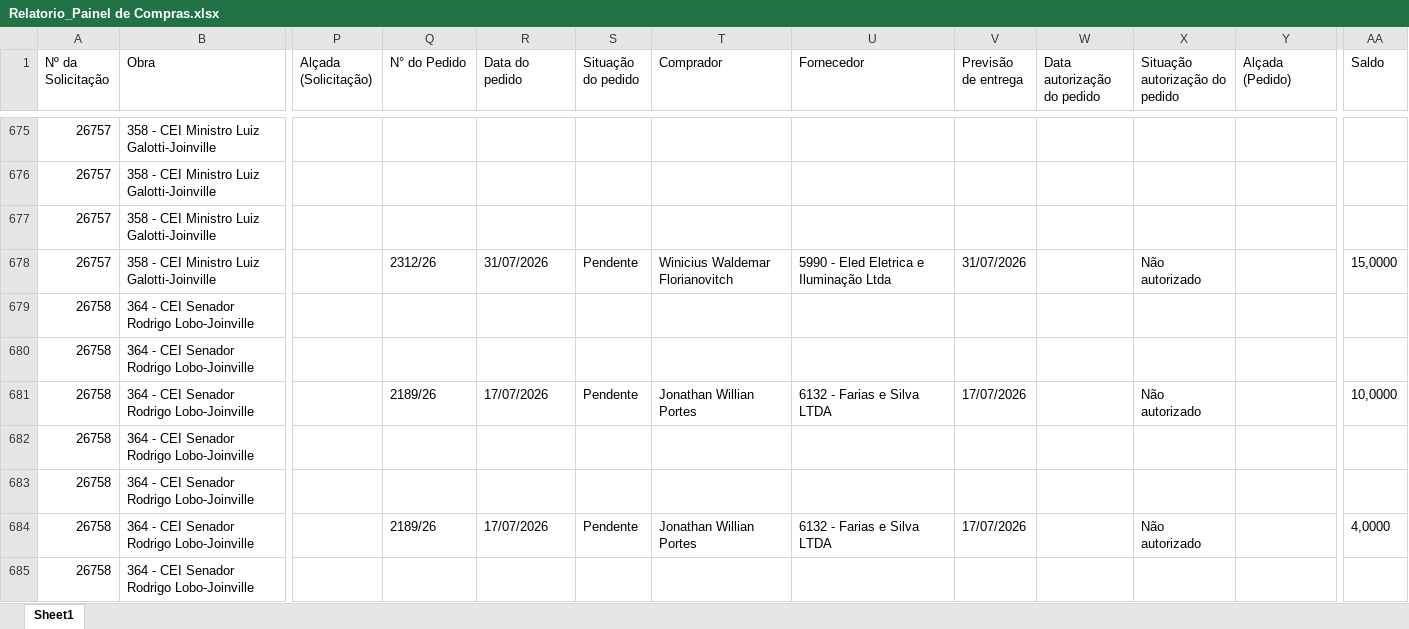
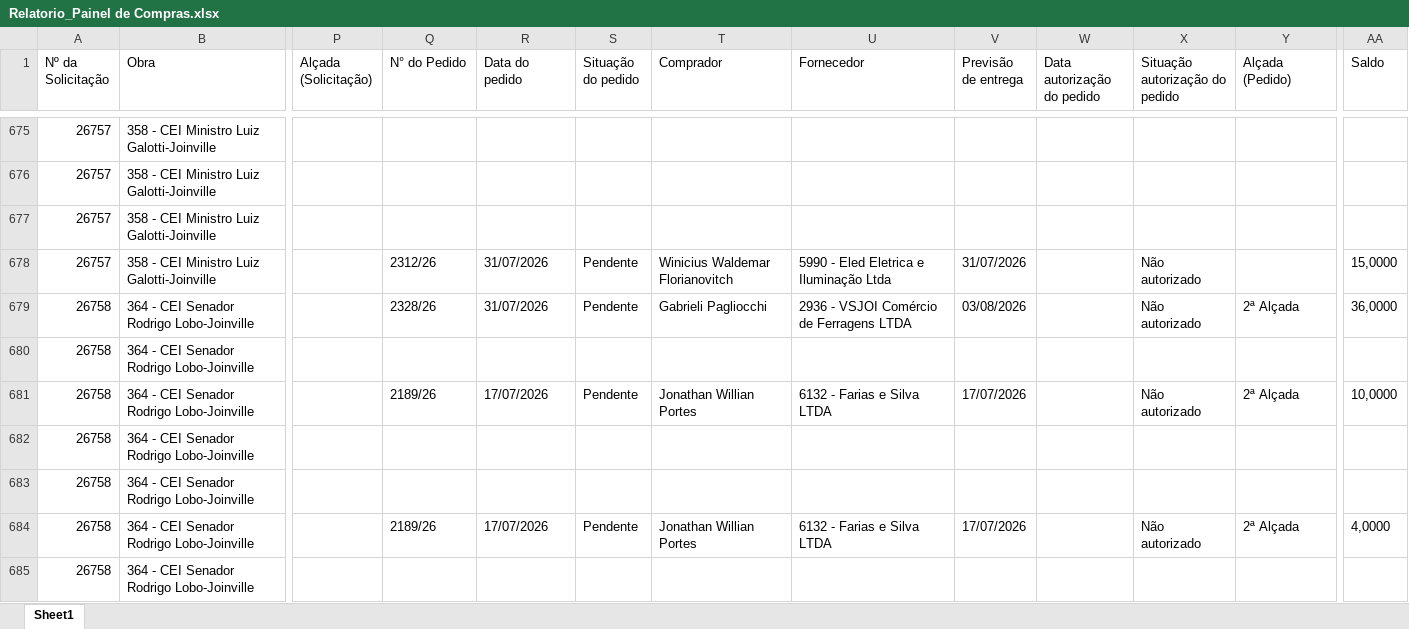
Before and after one commit to vicentecosantos/painel_de_compras_or, an Excel workbook: Relatorio_Painel de Compras.xlsx, sheet Sheet1, drawn as a sheet; only a part is shown, gaps mark what is left out; values as stored, in another font and other column widths than the file's, no borders; the diff covers the shown part only; the diff names each change by its address in the sheet, - before the commit and + after, or states it on an @@ line.

```diff
--- a/Relatorio_Painel de Compras.xlsx (sheet Sheet1)
+++ b/Relatorio_Painel de Compras.xlsx (sheet Sheet1)
-Q679 (N° do Pedido): (empty)
+Q679 (N° do Pedido): 2328/26
-R679 (Data do pedido): (empty)
+R679 (Data do pedido): 31/07/2026
-S679 (Situação do pedido): (empty)
+S679 (Situação do pedido): Pendente
-T679 (Comprador): (empty)
+T679 (Comprador): Gabrieli Pagliocchi
-U679 (Fornecedor): (empty)
+U679 (Fornecedor): 2936 - VSJOI Comércio de Ferragens LTDA
-V679 (Previsão de entrega): (empty)
+V679 (Previsão de entrega): 03/08/2026
-X679 (Situação autorização do pedido): (empty)
+X679 (Situação autorização do pedido): Não autorizado
-Y679 (Alçada (Pedido)): (empty)
+Y679 (Alçada (Pedido)): 2ª Alçada
-AA679 (Saldo): (empty)
+AA679 (Saldo): 36,0000
-Y681 (Alçada (Pedido)): (empty)
+Y681 (Alçada (Pedido)): 2ª Alçada
-Y684 (Alçada (Pedido)): (empty)
+Y684 (Alçada (Pedido)): 2ª Alçada
```
Also changed, not shown: 1 added row and 404 edited cells elsewhere in this sheet.
